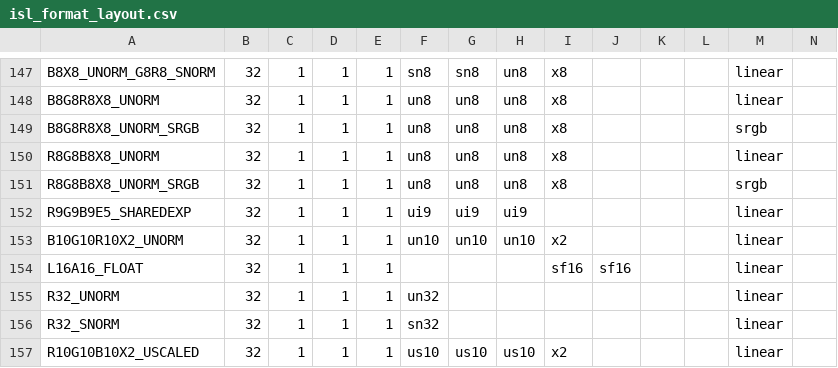
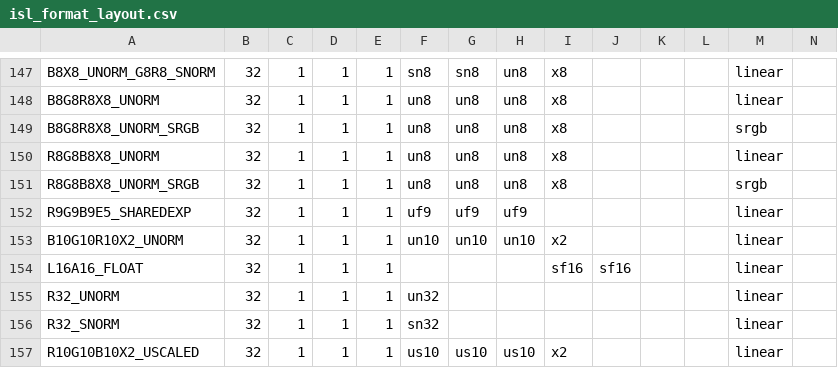
Before and after one commit to yuq/mesa-lima, a CSV file: src/intel/isl/isl_format_layout.csv, drawn as a sheet; only a part is shown, gaps mark what is left out.

Commit message:
isl/format: Mark R9G9B9E5 as containing 9-bit unsigned float channels
Reviewed-by: Chad Versace <chad.versace@intel.com>
Cc: "12.0" <mesa-stable@lists.freedesktop.org>

```diff
--- a/src/intel/isl/isl_format_layout.csv
+++ b/src/intel/isl/isl_format_layout.csv
@@ -151,3 +151,3 @@ R8G8B8X8_UNORM              ,  32,  1,  1,  1,  un8,  un8,  un8,   x8,     ,
 R8G8B8X8_UNORM_SRGB         ,  32,  1,  1,  1,  un8,  un8,  un8,   x8,     ,     ,    ,   srgb,
-R9G9B9E5_SHAREDEXP          ,  32,  1,  1,  1,  ui9,  ui9,  ui9,     ,     ,     ,    , linear,
+R9G9B9E5_SHAREDEXP          ,  32,  1,  1,  1,  uf9,  uf9,  uf9,     ,     ,     ,    , linear,
 B10G10R10X2_UNORM           ,  32,  1,  1,  1, un10, un10, un10,   x2,     ,     ,    , linear,
```
